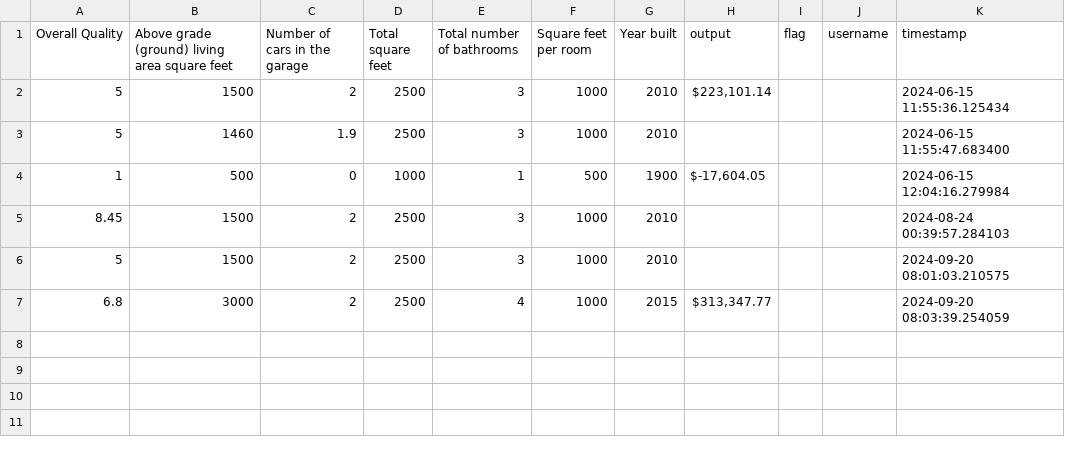
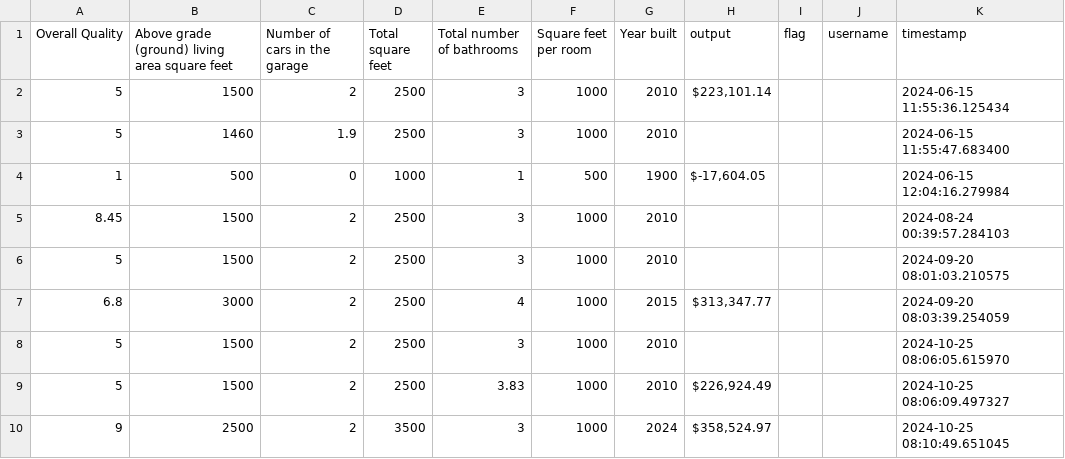
Before and after one commit to balajivis/modernaipro, a CSV file: 1. ml/flagged/log.csv, drawn as a sheet; the diff names each change by its address in the sheet, - before the commit and + after, or states it on an @@ line.

```diff
--- a/1. ml/flagged/log.csv
+++ b/1. ml/flagged/log.csv
+row 8: 5 | 1500 | 2 | 2500 | 3 | 1000 | 2010 |  |  |  | 2024-10-25 08:06:05.615970
+row 9: 5 | 1500 | 2 | 2500 | 3.83 | 1000 | 2010 | $226,924.49 |  |  | 2024-10-25 08:06:09.497327
+row 10: 9 | 2500 | 2 | 3500 | 3 | 1000 | 2024 | $358,524.97 |  |  | 2024-10-25 08:10:49.651045
```
Also changed, not shown: 5 other files.
